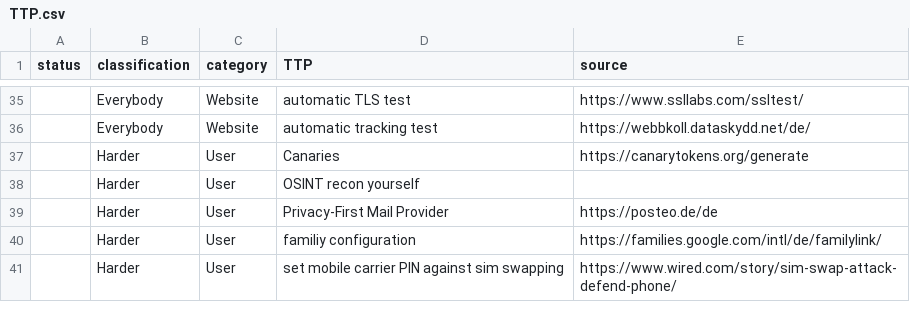
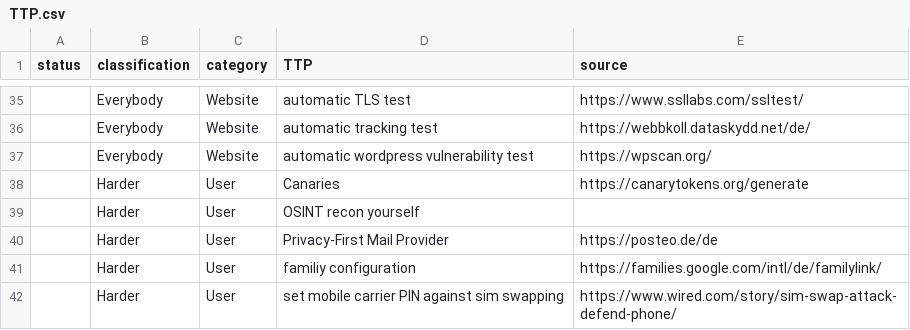
Before and after one commit to gXeeXqBHuHDFTaEnff3Z/blue-team-SOHO-basics, a CSV file: TTP.csv, drawn as a sheet; only a part is shown, gaps mark what is left out; the diff names each change by its address in the sheet, - before the commit and + after, or states it on an @@ line.

Commit message:
Update TTP.csv

```diff
--- a/TTP.csv
+++ b/TTP.csv
+row 37:  | Everybody | Website | automatic wordpress vulnerability test | https://wpscan.org/
```
